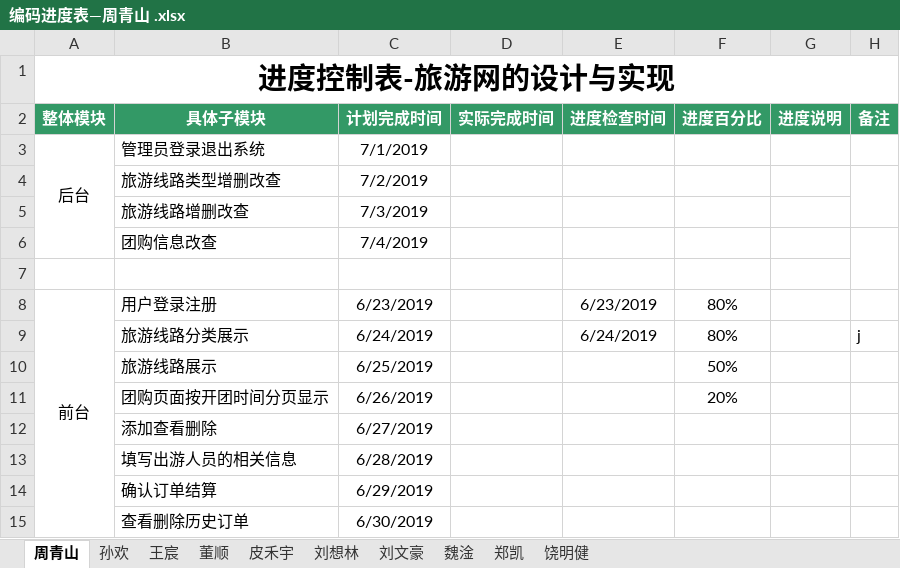
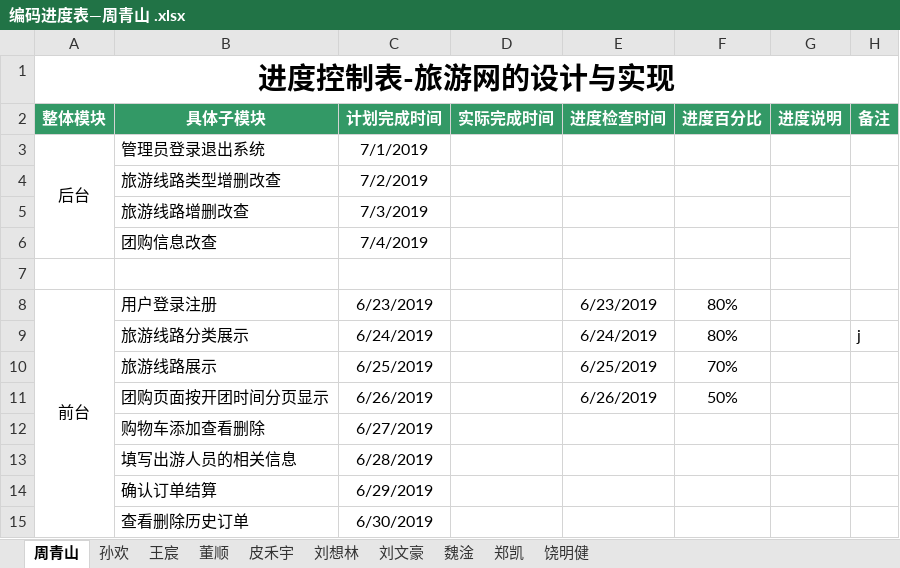
Before and after one commit to hgkj-rj-02/hgkj_02, an Excel workbook: 编码进度表—周青山 .xlsx, sheet 周青山, drawn as a sheet; values as stored, in another font and other column widths than the file's, no borders; the diff names each change by its address in the sheet, - before the commit and + after, or states it on an @@ line.

```diff
--- a/编码进度表—周青山 .xlsx (sheet 周青山)
+++ b/编码进度表—周青山 .xlsx (sheet 周青山)
-E10 (进度检查时间): (empty)
+E10 (进度检查时间): 6/25/2019
-F10 (进度百分比): 50%
+F10 (进度百分比): 70%
-E11 (进度检查时间): (empty)
+E11 (进度检查时间): 6/26/2019
-F11 (进度百分比): 20%
+F11 (进度百分比): 50%
-B12 (具体子模块): 添加查看删除
+B12 (具体子模块): 购物车添加查看删除
```
Also changed, not shown: sheet 孙欢, sheet 王宸, sheet 刘文豪, sheet 郑凯, sheet 饶明健, sheet 皮禾宇, 3 more sheets.
